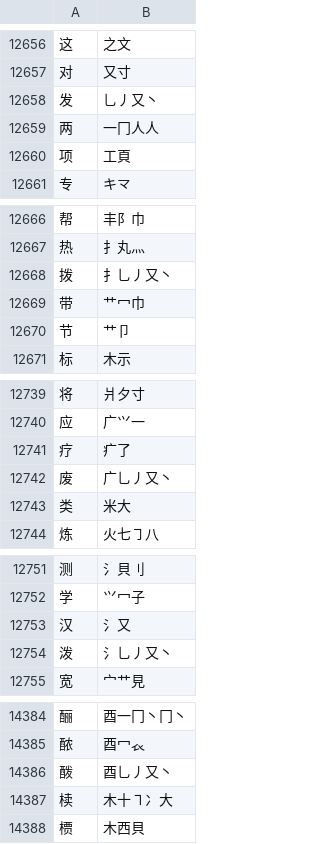
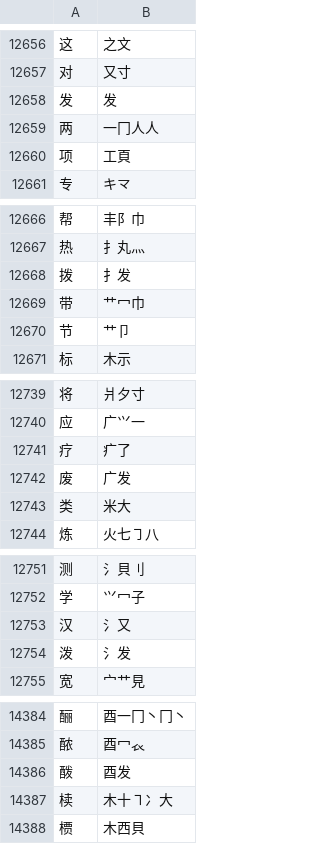
Before and after one commit to chenlin014/jiezi, a TSV file: table/jiezi.tsv, drawn as a sheet; only a part is shown, gaps mark what is left out; the diff covers the shown part only.

```diff
--- a/table/jiezi.tsv
+++ b/table/jiezi.tsv
@@ -12657,3 +12657,3 @@
 对	又寸
-发	乚丿又丶
+发	发
 两	一冂人人
@@ -12667,3 +12667,3 @@
 热	扌丸灬
-拨	扌乚丿又丶
+拨	扌发
 带	艹冖巾
@@ -12741,3 +12741,3 @@
 疗	疒了
-废	广乚丿又丶
+废	广发
 类	米大
@@ -12753,3 +12753,3 @@
 汉	氵又
-泼	氵乚丿又丶
+泼	氵发
 宽	宀艹見
@@ -14385,3 +14385,3 @@
 𬪩	酉冖𧘇
-酦	酉乚丿又丶
+酦	酉发
 椟	木十㇕冫大
```
Also changed, not shown: 4 edited cells elsewhere in this file, monokey/jm-jt.tsv, table/common-jt.tsv, 5 other files.
